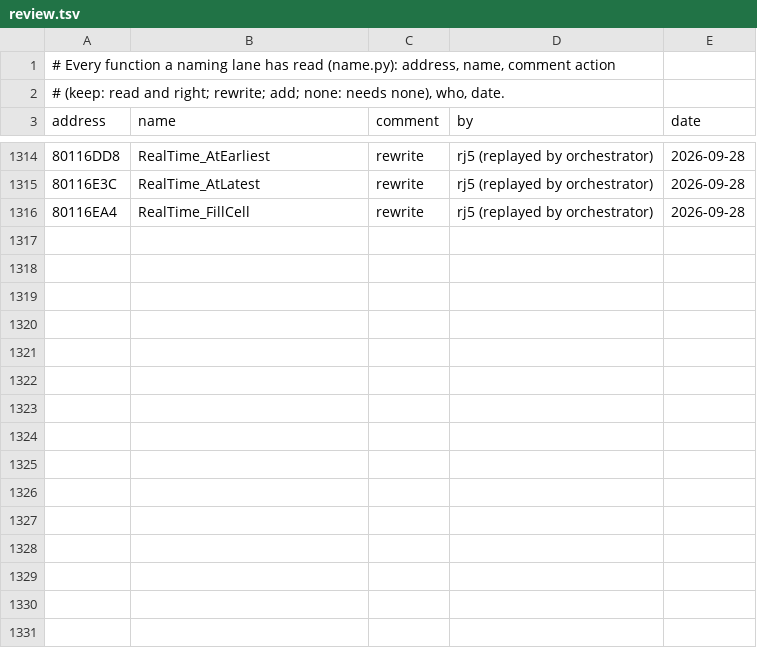
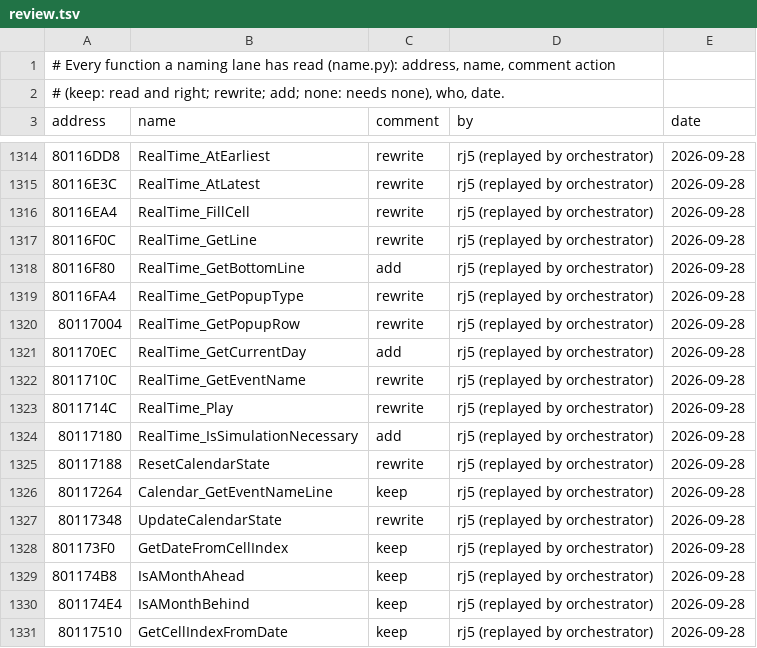
Before and after one commit to mitsevox/tw2004, a TSV file: config/GW4E69/review.tsv, drawn as a sheet; only a part is shown, gaps mark what is left out; the diff names each change by its address in the sheet, - before the commit and + after, or states it on an @@ line.

```diff
--- a/config/GW4E69/review.tsv
+++ b/config/GW4E69/review.tsv
+row 1317: 80116F0C | RealTime_GetLine | rewrite | rj5 (replayed by orchestrator) | 2026-09-28
+row 1318: 80116F80 | RealTime_GetBottomLine | add | rj5 (replayed by orchestrator) | 2026-09-28
+row 1319: 80116FA4 | RealTime_GetPopupType | rewrite | rj5 (replayed by orchestrator) | 2026-09-28
+row 1320: 80117004 | RealTime_GetPopupRow | rewrite | rj5 (replayed by orchestrator) | 2026-09-28
+row 1321: 801170EC | RealTime_GetCurrentDay | add | rj5 (replayed by orchestrator) | 2026-09-28
+row 1322: 8011710C | RealTime_GetEventName | rewrite | rj5 (replayed by orchestrator) | 2026-09-28
+row 1323: 8011714C | RealTime_Play | rewrite | rj5 (replayed by orchestrator) | 2026-09-28
+row 1324: 80117180 | RealTime_IsSimulationNecessary | add | rj5 (replayed by orchestrator) | 2026-09-28
+row 1325: 80117188 | ResetCalendarState | rewrite | rj5 (replayed by orchestrator) | 2026-09-28
+row 1326: 80117264 | Calendar_GetEventNameLine | keep | rj5 (replayed by orchestrator) | 2026-09-28
+row 1327: 80117348 | UpdateCalendarState | rewrite | rj5 (replayed by orchestrator) | 2026-09-28
+row 1328: 801173F0 | GetDateFromCellIndex | keep | rj5 (replayed by orchestrator) | 2026-09-28
+row 1329: 801174B8 | IsAMonthAhead | keep | rj5 (replayed by orchestrator) | 2026-09-28
+row 1330: 801174E4 | IsAMonthBehind | keep | rj5 (replayed by orchestrator) | 2026-09-28
+row 1331: 80117510 | GetCellIndexFromDate | keep | rj5 (replayed by orchestrator) | 2026-09-28
```
Also changed, not shown: config/GW4E69/name_sources.tsv, 6 other files.
